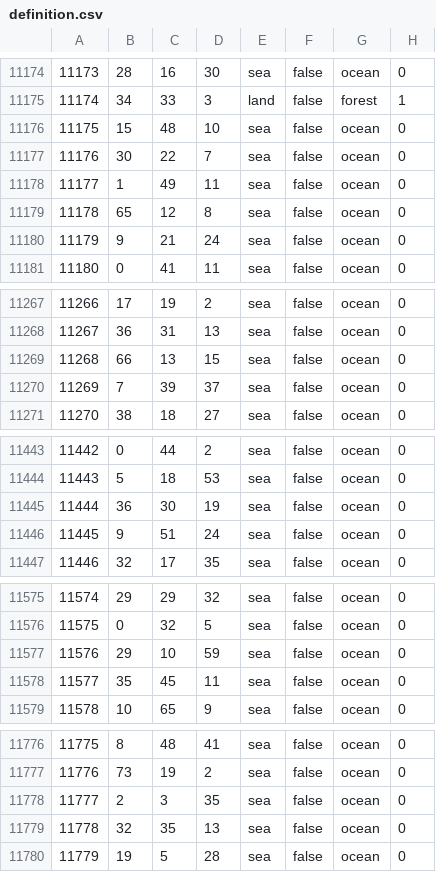
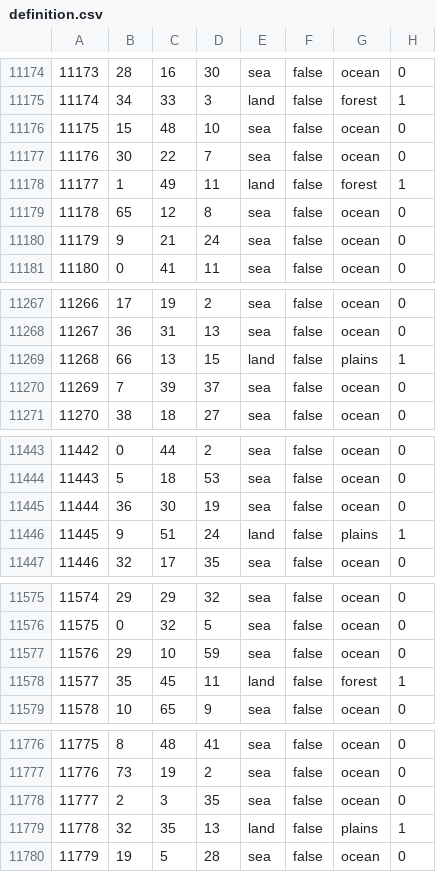
Before and after one commit to Balefire-Blues-Team/eaw_foe, a CSV file: map/definition.csv, drawn as a sheet; only a part is shown, gaps mark what is left out; the diff covers the shown part only.

```diff
--- a/map/definition.csv
+++ b/map/definition.csv
@@ -11177,3 +11177,3 @@
 11176;30;22;7;sea;false;ocean;0
-11177;1;49;11;sea;false;ocean;0
+11177;1;49;11;land;false;forest;1
 11178;65;12;8;sea;false;ocean;0
@@ -11268,3 +11268,3 @@
 11267;36;31;13;sea;false;ocean;0
-11268;66;13;15;sea;false;ocean;0
+11268;66;13;15;land;false;plains;1
 11269;7;39;37;sea;false;ocean;0
@@ -11445,3 +11445,3 @@
 11444;36;30;19;sea;false;ocean;0
-11445;9;51;24;sea;false;ocean;0
+11445;9;51;24;land;false;plains;1
 11446;32;17;35;sea;false;ocean;0
@@ -11577,3 +11577,3 @@
 11576;29;10;59;sea;false;ocean;0
-11577;35;45;11;sea;false;ocean;0
+11577;35;45;11;land;false;forest;1
 11578;10;65;9;sea;false;ocean;0
@@ -11778,3 +11778,3 @@
 11777;2;3;35;sea;false;ocean;0
-11778;32;35;13;sea;false;ocean;0
+11778;32;35;13;land;false;plains;1
 11779;19;5;28;sea;false;ocean;0
```
Also changed, not shown: 79 edited cells elsewhere in this file, 1 other file.
